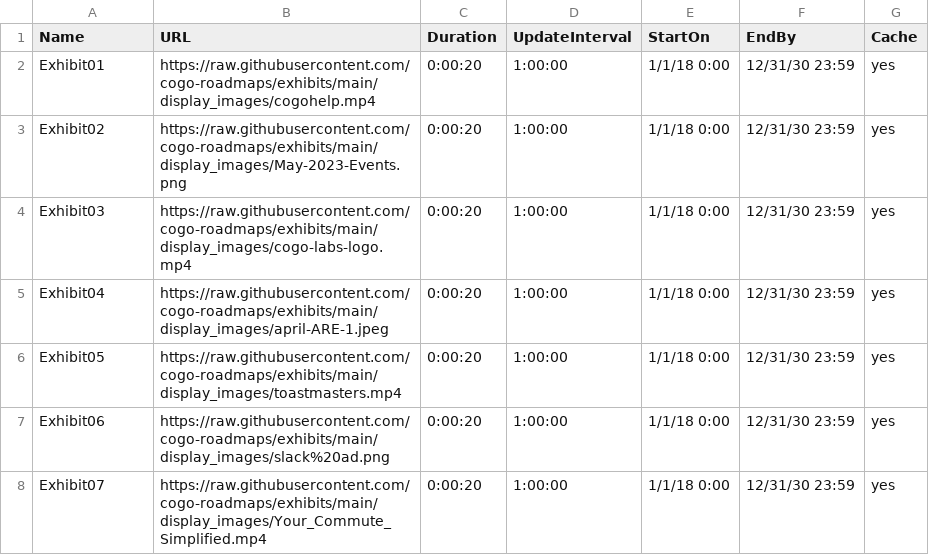
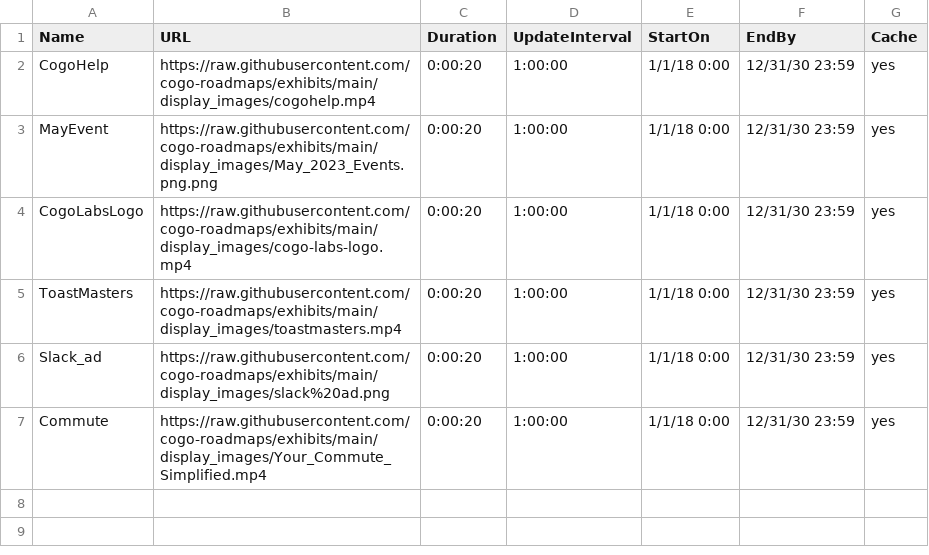
Before and after one commit to cogo-roadmaps/exhibits, a CSV file: CSV_settings/commonTV.csv, drawn as a sheet.

Commit message:
Update commonTV.csv

```diff
--- a/CSV_settings/commonTV.csv
+++ b/CSV_settings/commonTV.csv
@@ -1,8 +1,7 @@
 Name,URL,Duration,UpdateInterval,StartOn,EndBy,Cache
-Exhibit01,https://raw.githubusercontent.com/cogo-roadmaps/exhibits/main/display_images/cogohelp.mp4,0:00:20,1:00:00,1/1/18 0:00,12/31/30 23:59,yes
-Exhibit02,https://raw.githubusercontent.com/cogo-roadmaps/exhibits/main/display_images/May-2023-Events.png,0:00:20,1:00:00,1/1/18 0:00,12/31/30 23:59,yes
-Exhibit03,https://raw.githubusercontent.com/cogo-roadmaps/exhibits/main/display_images/cogo-labs-logo.mp4,0:00:20,1:00:00,1/1/18 0:00,12/31/30 23:59,yes
-Exhibit04,https://raw.githubusercontent.com/cogo-roadmaps/exhibits/main/display_images/april-ARE-1.jpeg,0:00:20,1:00:00,1/1/18 0:00,12/31/30 23:59,yes
-Exhibit05,https://raw.githubusercontent.com/cogo-roadmaps/exhibits/main/display_images/toastmasters.mp4,0:00:20,1:00:00,1/1/18 0:00,12/31/30 23:59,yes
-Exhibit06,https://raw.githubusercontent.com/cogo-roadmaps/exhibits/main/display_images/slack%20ad.png,0:00:20,1:00:00,1/1/18 0:00,12/31/30 23:59,yes
-Exhibit07,https://raw.githubusercontent.com/cogo-roadmaps/exhibits/main/display_images/Your_Commute_Simplified.mp4,0:00:20,1:00:00,1/1/18 0:00,12/31/30 23:59,yes
+CogoHelp,https://raw.githubusercontent.com/cogo-roadmaps/exhibits/main/display_images/cogohelp.mp4,0:00:20,1:00:00,1/1/18 0:00,12/31/30 23:59,yes
+MayEvent,https://raw.githubusercontent.com/cogo-roadmaps/exhibits/main/display_images/May_2023_Events.png.png,0:00:20,1:00:00,1/1/18 0:00,12/31/30 23:59,yes
+CogoLabsLogo,https://raw.githubusercontent.com/cogo-roadmaps/exhibits/main/display_images/cogo-labs-logo.mp4,0:00:20,1:00:00,1/1/18 0:00,12/31/30 23:59,yes
+ToastMasters,https://raw.githubusercontent.com/cogo-roadmaps/exhibits/main/display_images/toastmasters.mp4,0:00:20,1:00:00,1/1/18 0:00,12/31/30 23:59,yes
+Slack_ad,https://raw.githubusercontent.com/cogo-roadmaps/exhibits/main/display_images/slack%20ad.png,0:00:20,1:00:00,1/1/18 0:00,12/31/30 23:59,yes
+Commute,https://raw.githubusercontent.com/cogo-roadmaps/exhibits/main/display_images/Your_Commute_Simplified.mp4,0:00:20,1:00:00,1/1/18 0:00,12/31/30 23:59,yes
```
